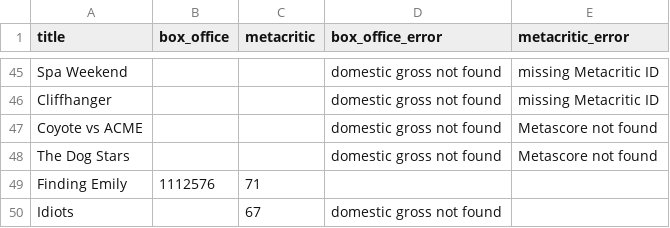
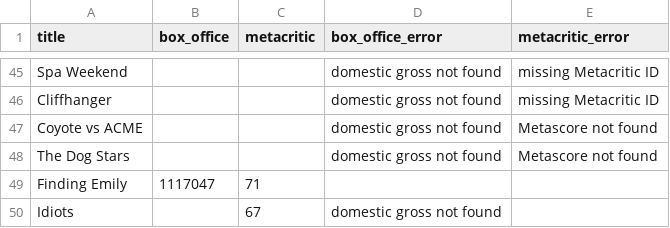
Before and after one commit to damonbayer/big-pic-preview, a CSV file: games/2026-summer/results.csv, drawn as a sheet; only a part is shown, gaps mark what is left out; the diff covers the shown part only.

```diff
--- a/games/2026-summer/results.csv
+++ b/games/2026-summer/results.csv
@@ -48,3 +48,3 @@ Coyote vs ACME,,,domestic gross not found,Metascore not found
 The Dog Stars,,,domestic gross not found,Metascore not found
-Finding Emily,1112576,71,,
+Finding Emily,1117047,71,,
 Idiots,,67,domestic gross not found,
```
Also changed, not shown: 24 edited cells elsewhere in this file.
